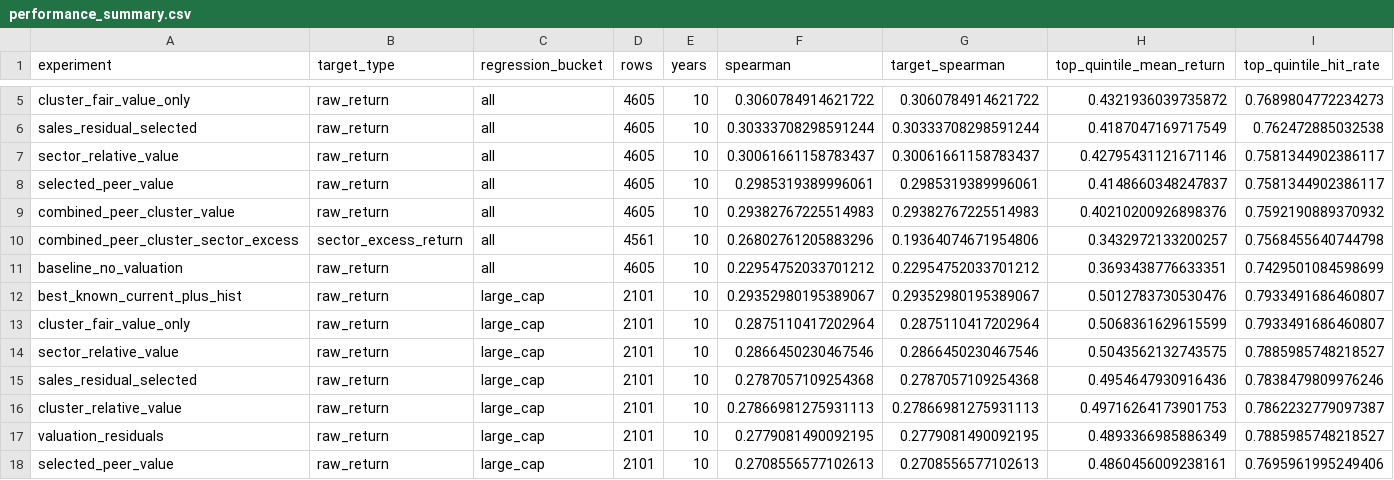
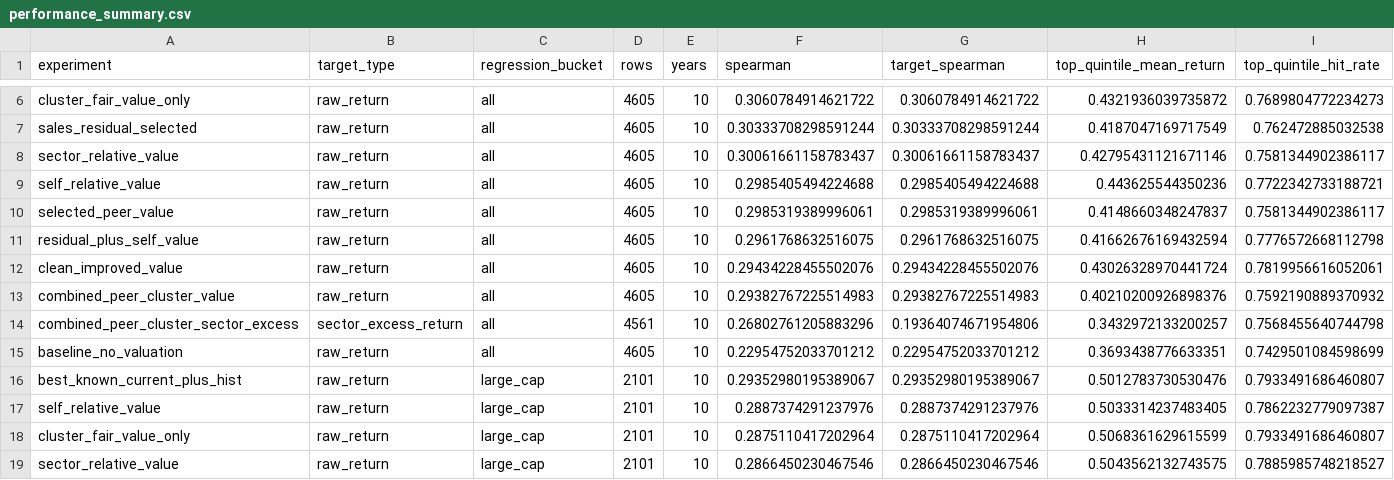
Before and after one commit to bradtaylor93/golden_alpha, a CSV file: ath_reversion_research/reports/peer_cluster_valuation_features/performance_summary.csv, drawn as a sheet; only a part is shown, gaps mark what is left out; the shorter side is filled out with more unchanged rows; rows hold the shown columns only; the diff covers the shown part only; the diff names each change by its address in the sheet, - before the commit and + after, or states it on an @@ line.

```diff
--- a/ath_reversion_research/reports/peer_cluster_valuation_features/performance_summary.csv
+++ b/ath_reversion_research/reports/peer_cluster_valuation_features/performance_summary.csv
+row 9: self_relative_value | raw_return | all | 4605 | 10 | 0.2985405494224688 | 0.2985405494224688 | 0.443625544350236 | 0.7722342733188721
+row 11: residual_plus_self_value | raw_return | all | 4605 | 10 | 0.2961768632516075 | 0.2961768632516075 | 0.41662676169432594 | 0.7776572668112798
+row 12: clean_improved_value | raw_return | all | 4605 | 10 | 0.29434228455502076 | 0.29434228455502076 | 0.43026328970441724 | 0.7819956616052061
+row 17: self_relative_value | raw_return | large_cap | 2101 | 10 | 0.2887374291237976 | 0.2887374291237976 | 0.5033314237483405 | 0.7862232779097387
```
Also changed, not shown: 8 added rows elsewhere in this file, 2 other files.
